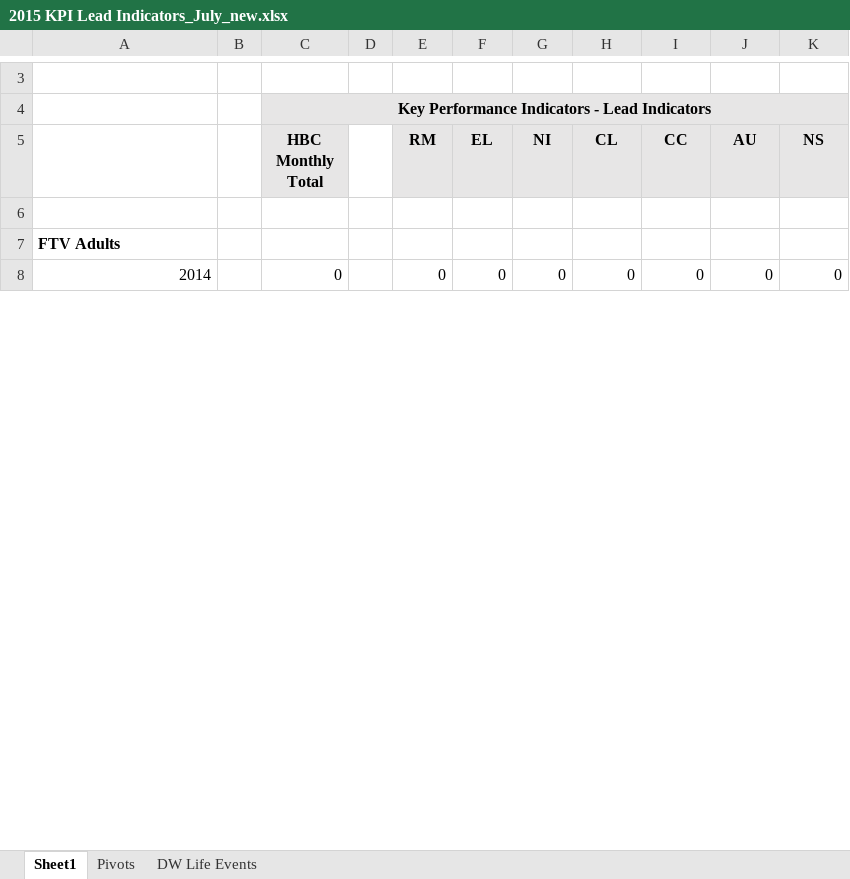
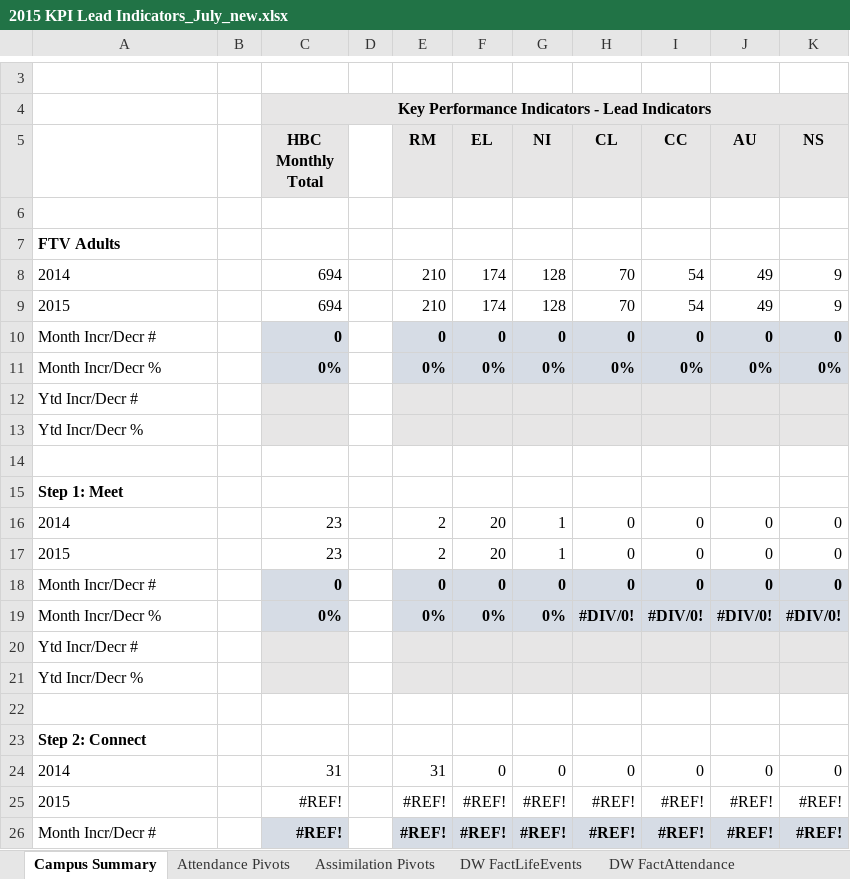
Before and after one commit to bmulabagili/analytics, an Excel workbook: ExcelDemoReports/2015 KPI Lead Indicators_July_new.xlsx, sheet Campus Summary, drawn as a sheet; only a part is shown, gaps mark what is left out; values as stored, in another font and other column widths than the file's, no borders; conditional formats not drawn; addresses are those after the commit; the diff covers the shown part only; the diff names each change by its address in the sheet, - before the commit and + after, or states it on an @@ line.

```diff
--- a/ExcelDemoReports/2015 KPI Lead Indicators_July_new.xlsx (sheet Campus Summary)
+++ b/ExcelDemoReports/2015 KPI Lead Indicators_July_new.xlsx (sheet Campus Summary)
-sheet tab: Sheet1
+sheet tab: Campus Summary
-sheet tab: Pivots
+sheet tab: Assimilation Pivots
-sheet tab: DW Life Events
+sheet tab: DW FactLifeEvents
+sheet tab: Attendance Pivots
+sheet tab: DW FactAttendance
+row 8: 2014 |  | 694 |  | 210 | 174 | 128 | 70 | 54 | 49 | 9
+row 9: 2015 |  | 694 |  | 210 | 174 | 128 | 70 | 54 | 49 | 9
+row 10: Month Incr/Decr # |  | 0 |  | 0 | 0 | 0 | 0 | 0 | 0 | 0
+row 11: Month Incr/Decr % |  | 0% |  | 0% | 0% | 0% | 0% | 0% | 0% | 0%
+row 12: Ytd Incr/Decr #
+row 13: Ytd Incr/Decr %
+row 14: (empty)
+row 15: Step 1: Meet
+row 16: 2014 |  | 23 |  | 2 | 20 | 1 | 0 | 0 | 0 | 0
+row 17: 2015 |  | 23 |  | 2 | 20 | 1 | 0 | 0 | 0 | 0
+row 18: Month Incr/Decr # |  | 0 |  | 0 | 0 | 0 | 0 | 0 | 0 | 0
+row 19: Month Incr/Decr % |  | 0% |  | 0% | 0% | 0% | #DIV/0! | #DIV/0! | #DIV/0! | #DIV/0!
+row 20: Ytd Incr/Decr #
+row 21: Ytd Incr/Decr %
+row 22: (empty)
+row 23: Step 2: Connect
-A24 alignment: right
+A24 alignment: left
-C24 (HBC Monthly Total): 0
+C24 (HBC Monthly Total): 31
-E24 (RM): 0
+E24 (RM): 31
+row 25: 2015 |  | #REF! |  | #REF! | #REF! | #REF! | #REF! | #REF! | #REF! | #REF!
+row 26: Month Incr/Decr # |  | #REF! |  | #REF! | #REF! | #REF! | #REF! | #REF! | #REF! | #REF!
```
Also changed, not shown: 66 added rows, 13 edited cells and cell formats elsewhere in this sheet, sheet DW FactLifeEvents, sheet Assimilation Pivots, formulas that keep their value, hidden cells, ExcelDemoReports/2015 KPI Lead Indicators_July_original.xlsx.
